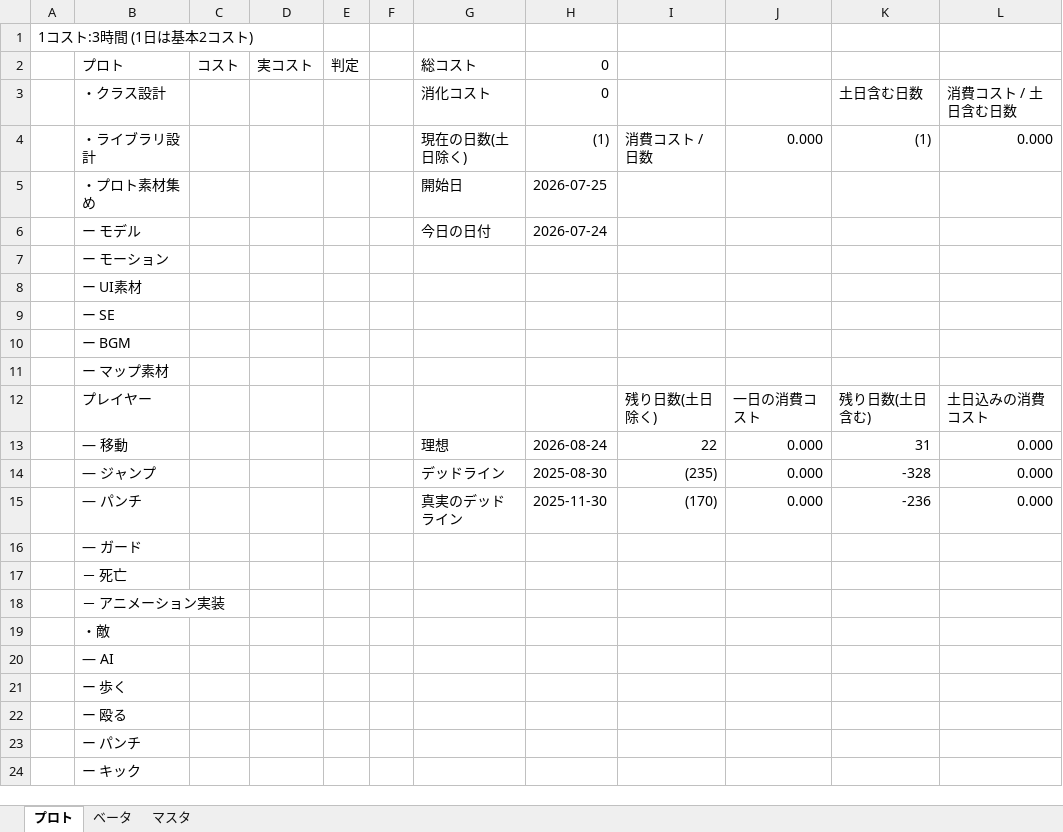
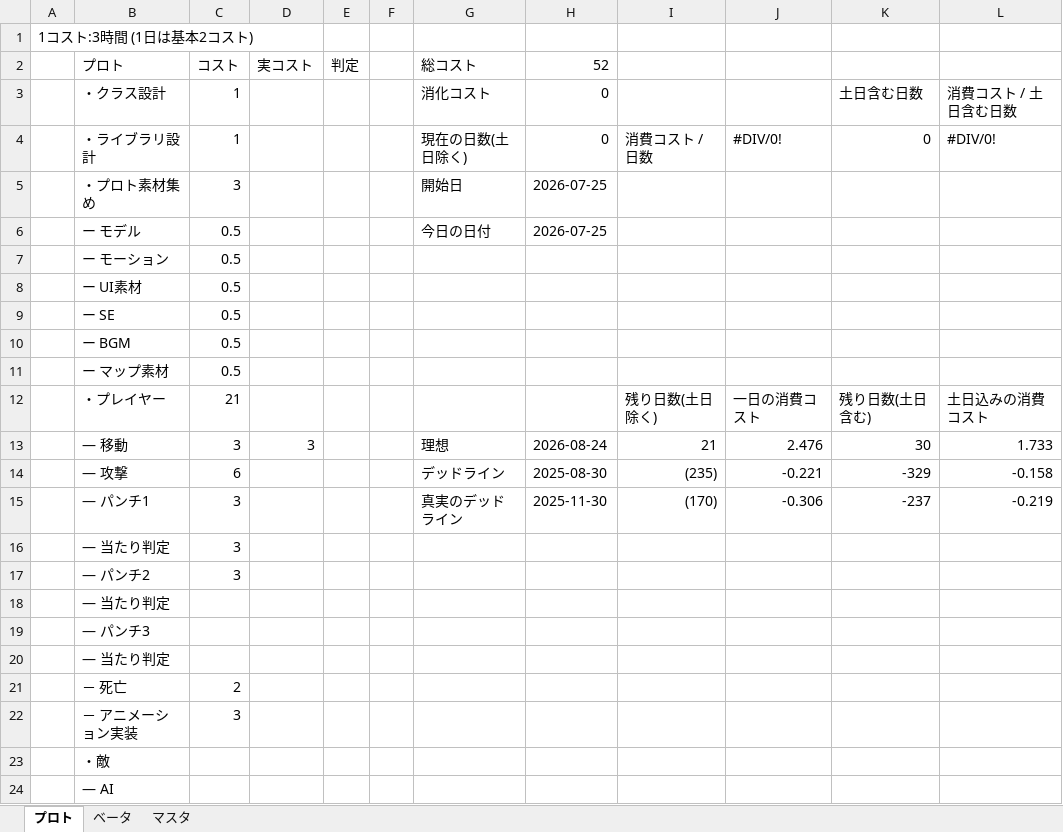
Before and after one commit to TeraoAyato/FightingRush, an Excel workbook: 夏作品コスト表.xlsx, sheet プロト, drawn as a sheet; only a part is shown; the shorter side is filled out with more unchanged rows; values as stored, in another font and other column widths than the file's, no cell formats; table styles not drawn; removed rows and columns are numbered as before the commit, all else as after; the diff names each change by its address in the sheet, - before the commit and + after, or states it on an @@ line.

Commit message:
コスト表更新

```diff
--- a/夏作品コスト表.xlsx (sheet プロト)
+++ b/夏作品コスト表.xlsx (sheet プロト)
-H2: 0
+H2: 52
-C3:C4 (コスト): (empty)
+C3:C4 (コスト): 1
-H4 (52): (1)
+H4 (52): 0
-J4: 0.000
+J4: #DIV/0!
-K4: (1)
+K4: 0
-L4: 0.000
+L4: #DIV/0!
-C5 (コスト): (empty)
+C5 (コスト): 3
-C6:C11 (コスト): (empty)
+C6:C11 (コスト): 0.5
-H6 (52): 2026-07-24
+H6 (52): 2026-07-25
-B12 (プロト): プレイヤー
+B12 (プロト): ・プレイヤー
-C12 (コスト): (empty)
+C12 (コスト): 21
-C13 (コスト): (empty)
+C13 (コスト): 3
-D13 (実コスト): (empty)
+D13 (実コスト): 3
-I13: 22
+I13: 21
-J13: 0.000
+J13: 2.476
-K13: 31
+K13: 30
-L13: 0.000
+L13: 1.733
-row 14:  | ― ジャンプ |  |  |  |  | デッドライン | 2025-08-30 | (235) | 0.000 | -328 | 0.000
-row 15:  | ― パンチ |  |  |  |  | 真実のデッドライン | 2025-11-30 | (170) | 0.000 | -236 | 0.000
+row 14:  | ― 攻撃 | 6 |  |  |  | デッドライン | 2025-08-30 | (235) | -0.221 | -329 | -0.158
+row 15:  | ― パンチ1 | 3 |  |  |  | 真実のデッドライン | 2025-11-30 | (170) | -0.306 | -237 | -0.219
+row 16:  | ― 当たり判定 | 3
+row 17:  | ― パンチ2 | 3
-B18 (プロト): ― ガード
+B18 (プロト): ― 当たり判定
+row 19:  | ― パンチ3
+row 20:  | ― 当たり判定
-C21 (コスト): (empty)
+C21 (コスト): 2
-C22 (コスト): (empty)
+C22 (コスト): 3
```
Also changed, not shown: cell formats, formulas that keep their value.
